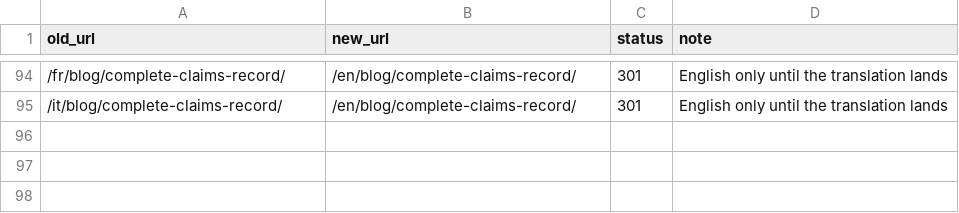
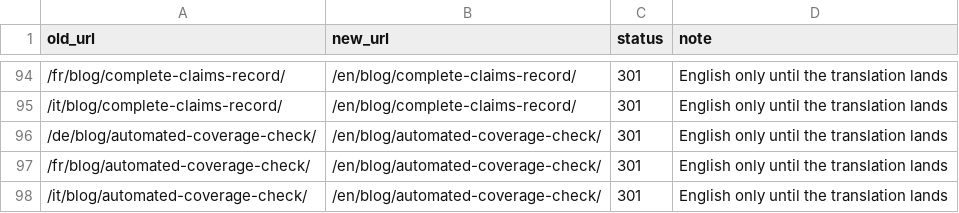
Before and after one commit to True-Aim-AG/trueaim-website, a CSV file: redirects/redirects.csv, drawn as a sheet; only a part is shown, gaps mark what is left out.

Commit message:
feat(redirects): German, French and Italian article 4 URLs go to English

```diff
--- a/redirects/redirects.csv
+++ b/redirects/redirects.csv
@@ -95 +95,4 @@ old_url,new_url,status,note
 /it/blog/complete-claims-record/,/en/blog/complete-claims-record/,301,English only until the translation lands
+/de/blog/automated-coverage-check/,/en/blog/automated-coverage-check/,301,English only until the translation lands
+/fr/blog/automated-coverage-check/,/en/blog/automated-coverage-check/,301,English only until the translation lands
+/it/blog/automated-coverage-check/,/en/blog/automated-coverage-check/,301,English only until the translation lands
```
